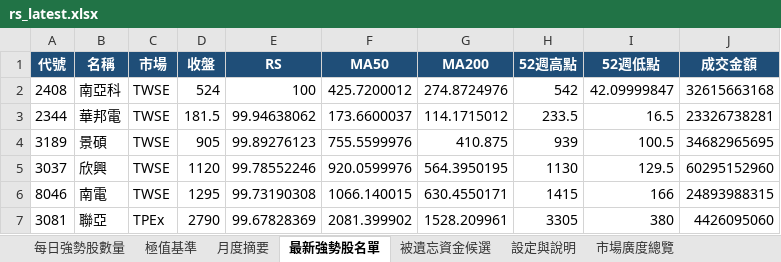
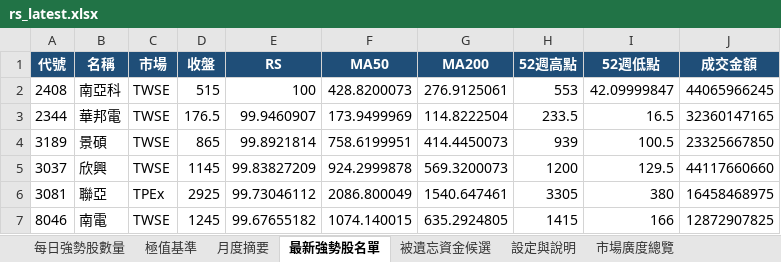
Before and after one commit to jan770610-dot/tw-stock-dashboard-test, an Excel workbook: rs_latest.xlsx, sheet 最新強勢股名單, drawn as a sheet; only a part is shown; values as stored, in another font and other column widths than the file's, no borders; removed rows and columns are numbered as before the commit, all else as after; the diff covers the shown part only; the diff names each change by its address in the sheet, - before the commit and + after, or states it on an @@ line.

```diff
--- a/rs_latest.xlsx (sheet 最新強勢股名單)
+++ b/rs_latest.xlsx (sheet 最新強勢股名單)
-D2 (收盤): 524
+D2 (收盤): 515
-F2 (MA50): 425.7200012
+F2 (MA50): 428.8200073
-G2 (MA200): 274.8724976
+G2 (MA200): 276.9125061
-H2 (52週高點): 542
+H2 (52週高點): 553
-J2 (成交金額): 32615663168
+J2 (成交金額): 44065966245
-D3 (收盤): 181.5
+D3 (收盤): 176.5
-E3 (RS): 99.94638062
+E3 (RS): 99.9460907
-F3 (MA50): 173.6600037
+F3 (MA50): 173.9499969
-G3 (MA200): 114.1715012
+G3 (MA200): 114.8222504
-J3 (成交金額): 23326738281
+J3 (成交金額): 32360147165
-D4 (收盤): 905
+D4 (收盤): 865
-E4 (RS): 99.89276123
+E4 (RS): 99.8921814
-F4 (MA50): 755.5599976
+F4 (MA50): 758.6199951
-G4 (MA200): 410.875
+G4 (MA200): 414.4450073
-J4 (成交金額): 34682965695
+J4 (成交金額): 23325667850
-D5 (收盤): 1120
+D5 (收盤): 1145
-E5 (RS): 99.78552246
+E5 (RS): 99.83827209
-F5 (MA50): 920.0599976
+F5 (MA50): 924.2999878
-G5 (MA200): 564.3950195
+G5 (MA200): 569.3200073
-H5 (52週高點): 1130
+H5 (52週高點): 1200
-J5 (成交金額): 60295152960
+J5 (成交金額): 44117660660
-row 6: 8046 | 南電 | TWSE | 1295 | 99.73190308 | 1066.140015 | 630.4550171 | 1415 | 166 | 24893988315
-D6 (收盤): 2790
+D6 (收盤): 2925
-E6 (RS): 99.67828369
+E6 (RS): 99.73046112
-F6 (MA50): 2081.399902
+F6 (MA50): 2086.800049
-G6 (MA200): 1528.209961
+G6 (MA200): 1540.647461
-J6 (成交金額): 4426095060
+J6 (成交金額): 16458468975
+row 7: 8046 | 南電 | TWSE | 1245 | 99.67655182 | 1074.140015 | 635.2924805 | 1415 | 166 | 12872907825
```
Also changed, not shown: 39 added rows, 48 removed rows and 209 edited cells elsewhere in this sheet, sheet 每日強勢股數量, sheet 被遺忘資金候選, sheet 月度摘要, sheet 極值基準, sheet 市場廣度總覽, sheet 設定與說明, charts or pictures, duck_latest.xlsx, 1 other file.
